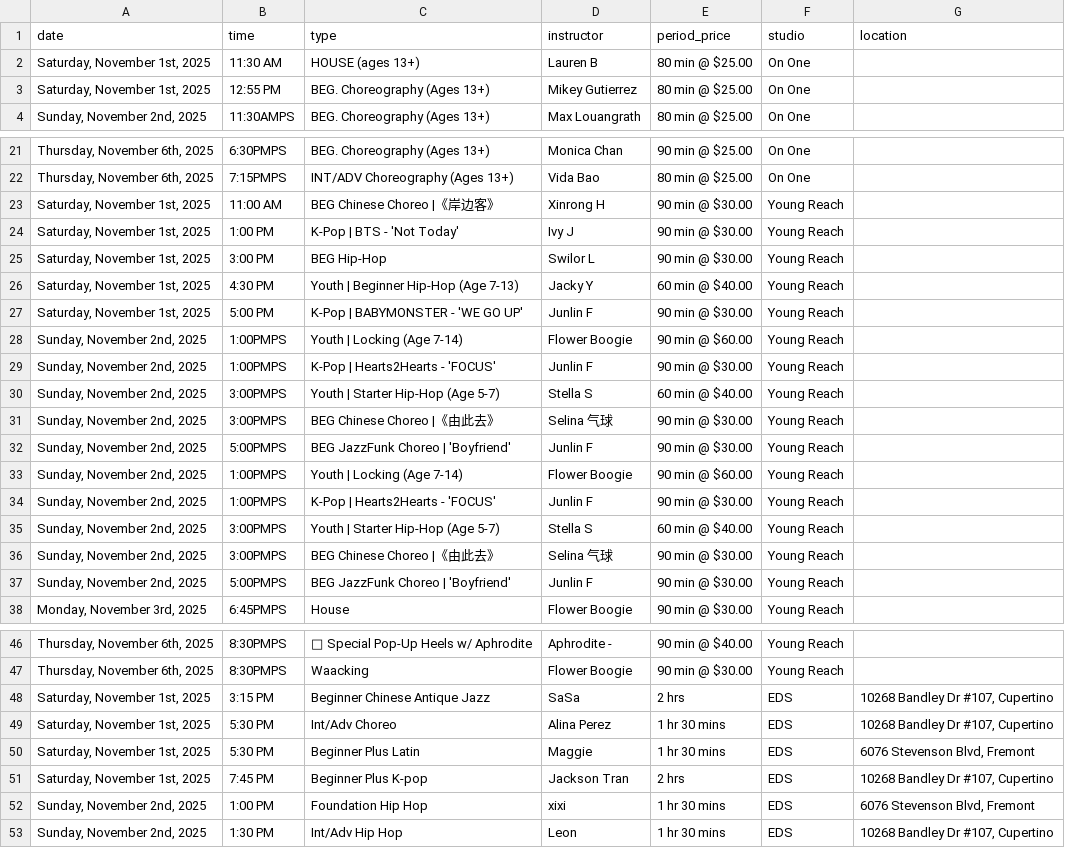
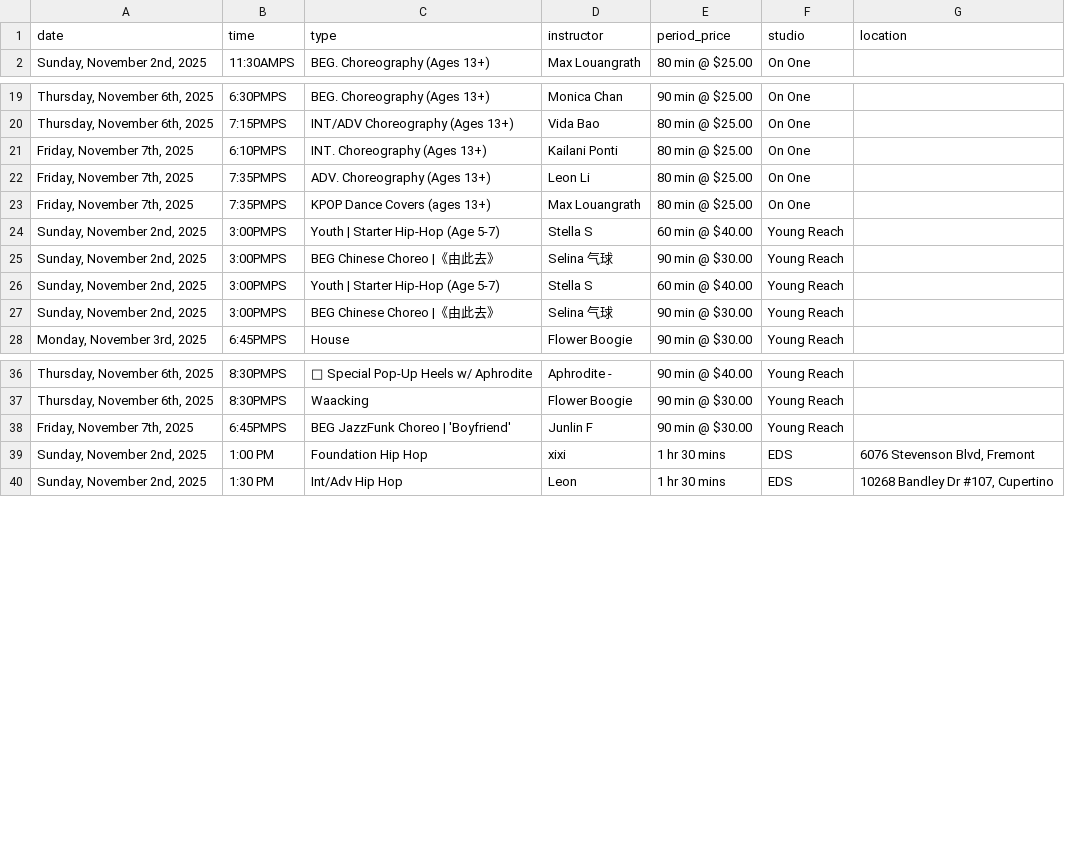
Before and after one commit to Nucleus2014/Dancing-Classes-in-Bay-Area, a CSV file: data/classes.csv, drawn as a sheet; only a part is shown, gaps mark what is left out; removed rows and columns are numbered as before the commit, all else as after; the diff covers the shown part only; the diff names each change by its address in the sheet, - before the commit and + after, or states it on an @@ line.

Commit message:
data: update classes.csv

```diff
--- a/data/classes.csv
+++ b/data/classes.csv
-row 2: Saturday, November 1st, 2025 | 11:30 AM | HOUSE (ages 13+) | Lauren B | 80 min @ $25.00 | On One
-row 3: Saturday, November 1st, 2025 | 12:55 PM | BEG. Choreography (Ages 13+) | Mikey Gutierrez | 80 min @ $25.00 | On One
-row 23: Saturday, November 1st, 2025 | 11:00 AM | BEG Chinese Choreo |《岸边客》 | Xinrong H | 90 min @ $30.00 | Young Reach
-row 24: Saturday, November 1st, 2025 | 1:00 PM | K-Pop | BTS - 'Not Today' | Ivy J | 90 min @ $30.00 | Young Reach
-row 25: Saturday, November 1st, 2025 | 3:00 PM | BEG Hip-Hop | Swilor L | 90 min @ $30.00 | Young Reach
-row 26: Saturday, November 1st, 2025 | 4:30 PM | Youth | Beginner Hip-Hop (Age 7-13) | Jacky Y | 60 min @ $40.00 | Young Reach
-row 27: Saturday, November 1st, 2025 | 5:00 PM | K-Pop | BABYMONSTER - 'WE GO UP' | Junlin F | 90 min @ $30.00 | Young Reach
-row 28: Sunday, November 2nd, 2025 | 1:00PMPS | Youth | Locking (Age 7-14) | Flower Boogie | 90 min @ $60.00 | Young Reach
-row 29: Sunday, November 2nd, 2025 | 1:00PMPS | K-Pop | Hearts2Hearts - 'FOCUS' | Junlin F | 90 min @ $30.00 | Young Reach
+row 21: Friday, November 7th, 2025 | 6:10PMPS | INT. Choreography (Ages 13+) | Kailani Ponti | 80 min @ $25.00 | On One
+row 22: Friday, November 7th, 2025 | 7:35PMPS | ADV. Choreography (Ages 13+) | Leon Li | 80 min @ $25.00 | On One
+row 23: Friday, November 7th, 2025 | 7:35PMPS | KPOP Dance Covers (ages 13+) | Max Louangrath | 80 min @ $25.00 | On One
-row 32: Sunday, November 2nd, 2025 | 5:00PMPS | BEG JazzFunk Choreo | 'Boyfriend' | Junlin F | 90 min @ $30.00 | Young Reach
-row 33: Sunday, November 2nd, 2025 | 1:00PMPS | Youth | Locking (Age 7-14) | Flower Boogie | 90 min @ $60.00 | Young Reach
-row 34: Sunday, November 2nd, 2025 | 1:00PMPS | K-Pop | Hearts2Hearts - 'FOCUS' | Junlin F | 90 min @ $30.00 | Young Reach
-row 37: Sunday, November 2nd, 2025 | 5:00PMPS | BEG JazzFunk Choreo | 'Boyfriend' | Junlin F | 90 min @ $30.00 | Young Reach
-row 48: Saturday, November 1st, 2025 | 3:15 PM | Beginner Chinese Antique Jazz | SaSa | 2 hrs | EDS | 10268 Bandley Dr #107, Cupertino
-row 49: Saturday, November 1st, 2025 | 5:30 PM | Int/Adv Choreo | Alina Perez | 1 hr 30 mins | EDS | 10268 Bandley Dr #107, Cupertino
-row 50: Saturday, November 1st, 2025 | 5:30 PM | Beginner Plus Latin | Maggie | 1 hr 30 mins | EDS | 6076 Stevenson Blvd, Fremont
-row 51: Saturday, November 1st, 2025 | 7:45 PM | Beginner Plus K-pop | Jackson Tran | 2 hrs | EDS | 10268 Bandley Dr #107, Cupertino
+row 38: Friday, November 7th, 2025 | 6:45PMPS | BEG JazzFunk Choreo | 'Boyfriend' | Junlin F | 90 min @ $30.00 | Young Reach
```
Also changed, not shown: 9 added rows elsewhere in this file.
